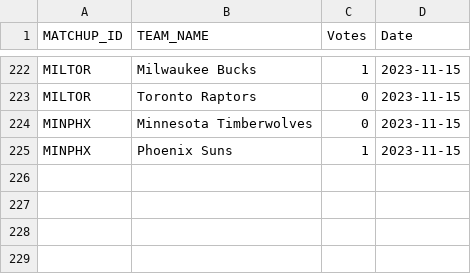
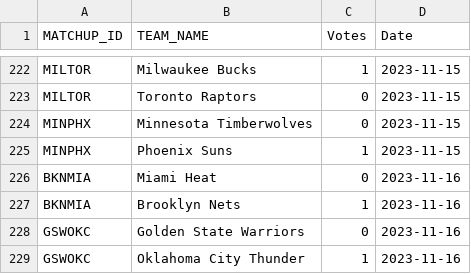
Before and after one commit to ghadfield32/nba_analysis, a CSV file: data/voter_pred.csv, drawn as a sheet; only a part is shown, gaps mark what is left out.

```diff
--- a/data/voter_pred.csv
+++ b/data/voter_pred.csv
@@ -225 +225,5 @@ MINPHX,Minnesota Timberwolves,0,2023-11-15
 MINPHX,Phoenix Suns,1,2023-11-15
+BKNMIA,Miami Heat,0,2023-11-16
+BKNMIA,Brooklyn Nets,1,2023-11-16
+GSWOKC,Golden State Warriors,0,2023-11-16
+GSWOKC,Oklahoma City Thunder,1,2023-11-16
```
Also changed, not shown: data/linreg_team_point_pred.csv, data/ltsm_season_pred.csv, 22 other files.
